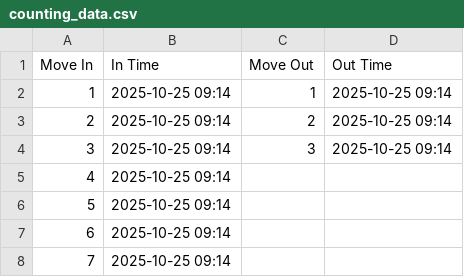
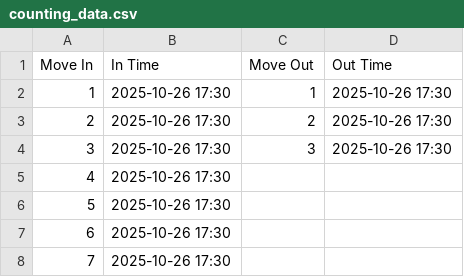
Before and after one commit to Megavegalita/real_time_people_couting, a CSV file: utils/data/logs/counting_data.csv, drawn as a sheet.

```diff
--- a/utils/data/logs/counting_data.csv
+++ b/utils/data/logs/counting_data.csv
@@ -1,8 +1,8 @@
 "Move In","In Time","Move Out","Out Time"
-"1","2025-10-25 09:14","1","2025-10-25 09:14"
-"2","2025-10-25 09:14","2","2025-10-25 09:14"
-"3","2025-10-25 09:14","3","2025-10-25 09:14"
-"4","2025-10-25 09:14","",""
-"5","2025-10-25 09:14","",""
-"6","2025-10-25 09:14","",""
-"7","2025-10-25 09:14","",""
+"1","2025-10-26 17:30","1","2025-10-26 17:30"
+"2","2025-10-26 17:30","2","2025-10-26 17:30"
+"3","2025-10-26 17:30","3","2025-10-26 17:30"
+"4","2025-10-26 17:30","",""
+"5","2025-10-26 17:30","",""
+"6","2025-10-26 17:30","",""
+"7","2025-10-26 17:30","",""
```
Also changed, not shown: 28 other files.
